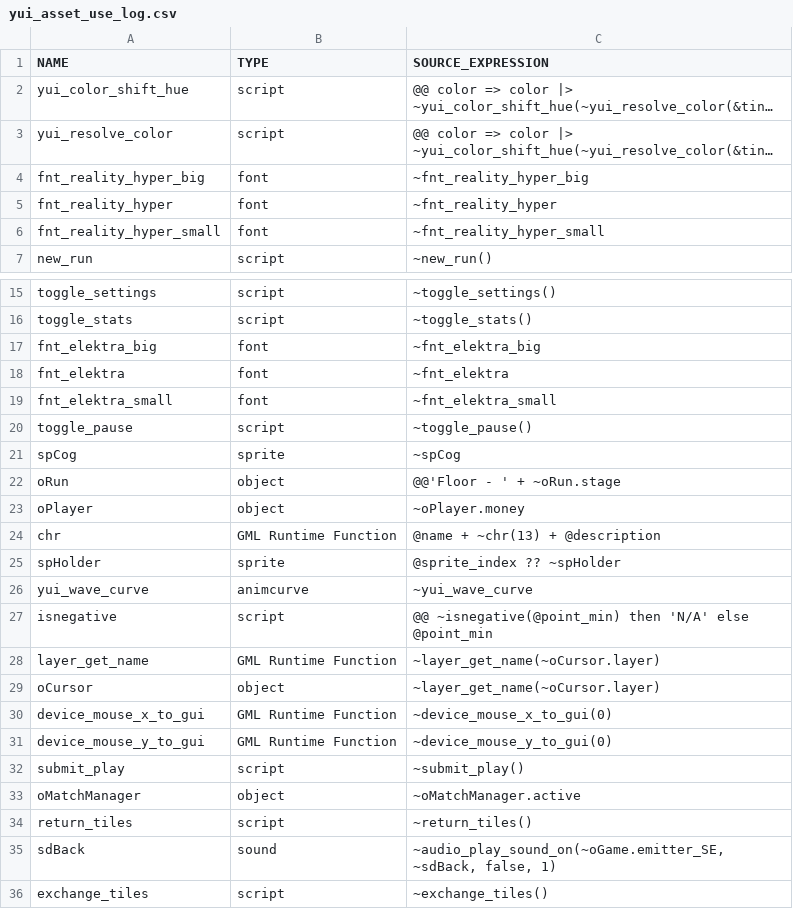
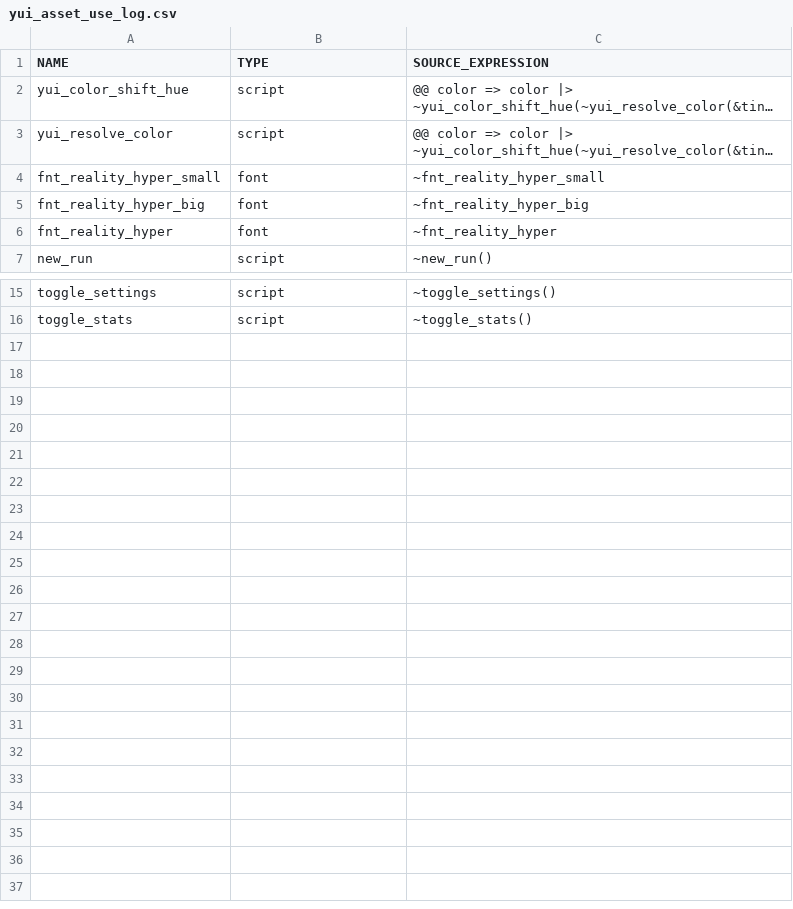
Before and after one commit to flowershoppe/Scramble, a CSV file: datafiles/logs/yui_asset_use_log.csv, drawn as a sheet; only a part is shown, gaps mark what is left out; long unchanged cells end in …; removed rows and columns are numbered as before the commit, all else as after; the diff names each change by its address in the sheet, - before the commit and + after, or states it on an @@ line.

Commit message:
tile switching

```diff
--- a/datafiles/logs/yui_asset_use_log.csv
+++ b/datafiles/logs/yui_asset_use_log.csv
@@ row 6 moved to row 4: fnt_reality_hyper_small @@
-row 17: fnt_elektra_big | font | ~fnt_elektra_big
-row 18: fnt_elektra | font | ~fnt_elektra
-row 19: fnt_elektra_small | font | ~fnt_elektra_small
-row 20: toggle_pause | script | ~toggle_pause()
-row 21: spCog | sprite | ~spCog
-row 22: oRun | object | @@'Floor - ' + ~oRun.stage
-row 23: oPlayer | object | ~oPlayer.money
-row 24: chr | GML Runtime Function | @name + ~chr(13) + @description
-row 25: spHolder | sprite | @sprite_index ?? ~spHolder
-row 26: yui_wave_curve | animcurve | ~yui_wave_curve
-row 27: isnegative | script | @@ ~isnegative(@point_min) then 'N/A' else @point_min
-row 28: layer_get_name | GML Runtime Function | ~layer_get_name(~oCursor.layer)
-row 29: oCursor | object | ~layer_get_name(~oCursor.layer)
-row 30: device_mouse_x_to_gui | GML Runtime Function | ~device_mouse_x_to_gui(0)
-row 31: device_mouse_y_to_gui | GML Runtime Function | ~device_mouse_y_to_gui(0)
-row 32: submit_play | script | ~submit_play()
-row 33: oMatchManager | object | ~oMatchManager.active
-row 34: return_tiles | script | ~return_tiles()
-row 35: sdBack | sound | ~audio_play_sound_on(~oGame.emitter_SE, ~sdBack, false, 1)
-row 36: exchange_tiles | script | ~exchange_tiles()
```
Also changed, not shown: 33 other files.
